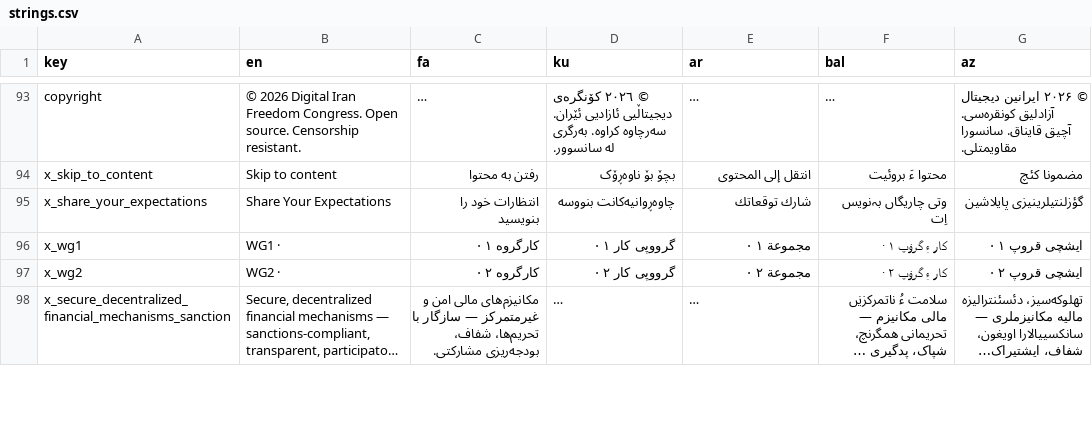
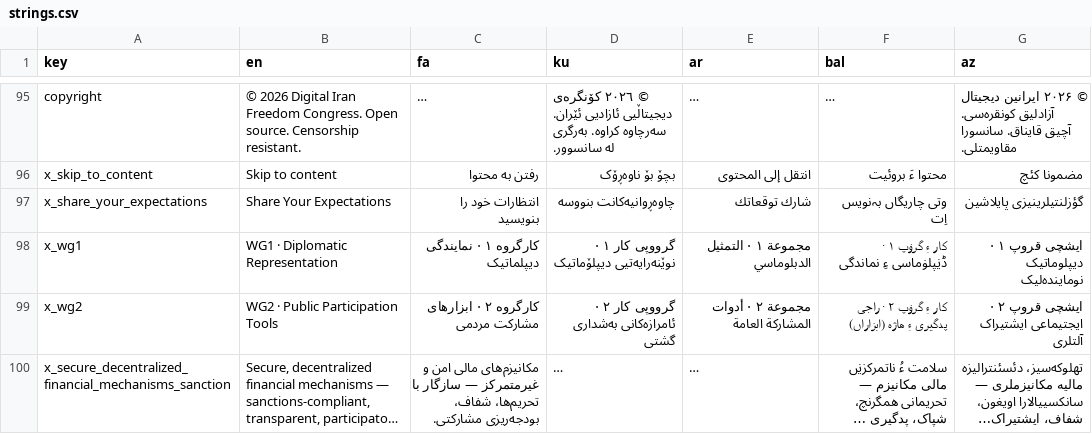
Before and after one commit to Iran-Digital-Freedom-Congress/the-digital-congress, a CSV file: i18n/strings.csv, drawn as a sheet; only a part is shown, gaps mark what is left out; long unchanged cells end in …; addresses are those after the commit; the diff covers the shown part only; the diff names each change by its address in the sheet, - before the commit and + after, or states it on an @@ line.

```diff
--- a/i18n/strings.csv
+++ b/i18n/strings.csv
-B98 (en): WG1 ·
+B98 (en): WG1 · Diplomatic Representation
-C98 (fa): کارگروه ۱ ·
+C98 (fa): کارگروه ۱ · نمایندگی دیپلماتیک
-D98 (ku): گرووپی کار ١ ·
+D98 (ku): گرووپی کار ١ · نوێنەرایەتیی دیپلۆماتیک
-E98 (ar): مجموعة ١ ·
+E98 (ar): مجموعة ١ · التمثيل الدبلوماسي
-F98 (bal): کار ءِ گرۏپ ۱ ·
+F98 (bal): کار ءِ گرۏپ ۱ · ڈݔپلۏماسی ءِ نماندگی
-G98 (az): ایشچی قروپ ۱ ·
+G98 (az): ایشچی قروپ ۱ · دیپلوماتیک نوماینده‌لیک
-B99 (en): WG2 ·
+B99 (en): WG2 · Public Participation Tools
-C99 (fa): کارگروه ۲ ·
+C99 (fa): کارگروه ۲ · ابزارهای مشارکت مردمی
-D99 (ku): گرووپی کار ٢ ·
+D99 (ku): گرووپی کار ٢ · ئامرازەکانی بەشداری گشتی
-E99 (ar): مجموعة ٢ ·
+E99 (ar): مجموعة ٢ · أدوات المشاركة العامة
-F99 (bal): کار ءِ گرۏپ ۲ ·
+F99 (bal): کار ءِ گرۏپ ۲ · راجی پدگیری ءِ ھاژہ (ابزاراں)
-G99 (az): ایشچی قروپ ۲ ·
+G99 (az): ایشچی قروپ ۲ · ایجتیماعی ایشتیراک آلتلری
```
Also changed, not shown: 5 added rows and 42 edited cells elsewhere in this file, 8 other files.
